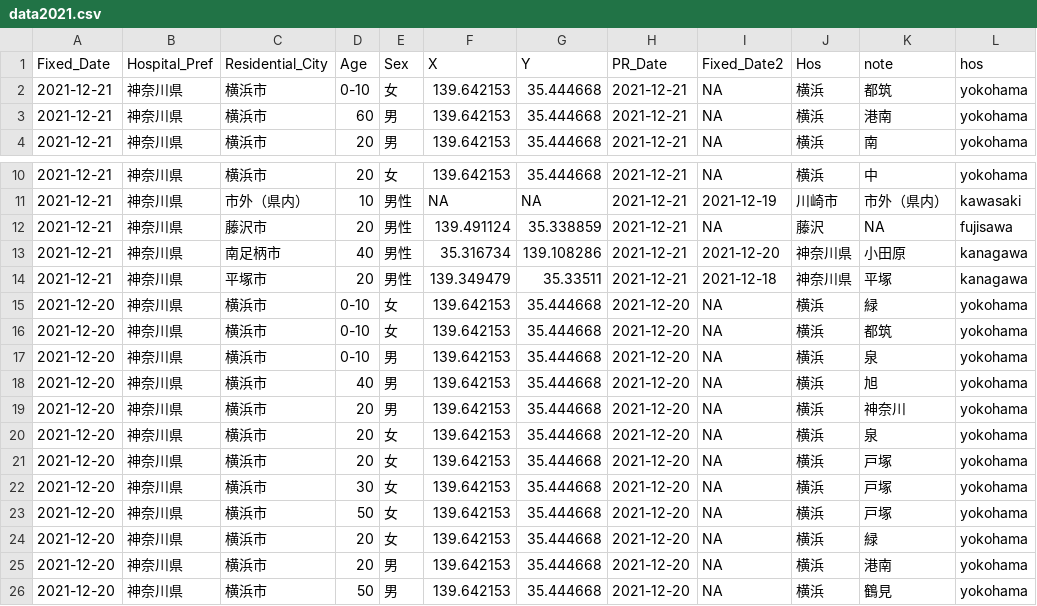
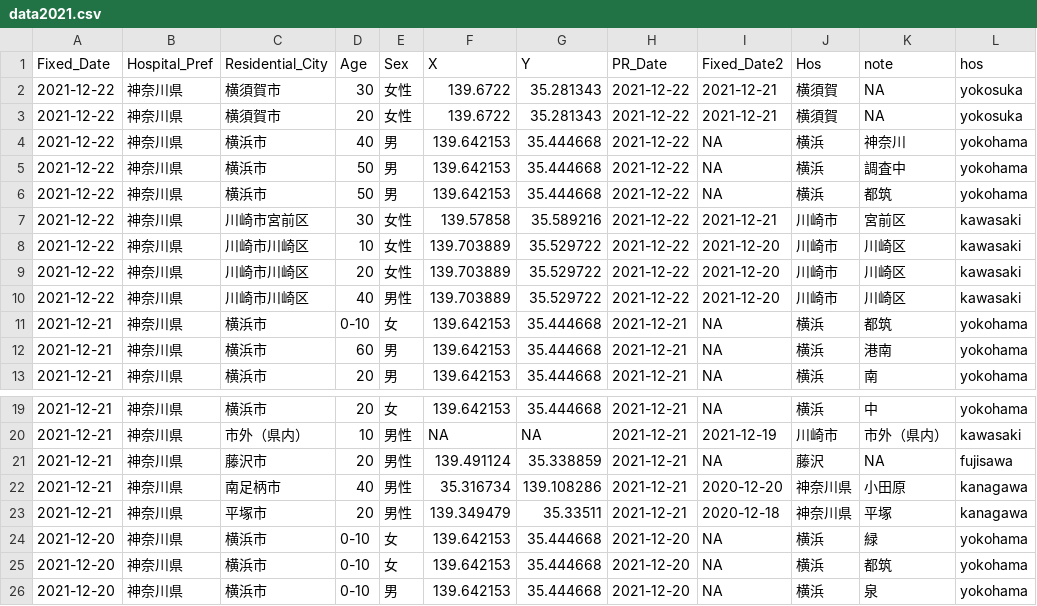
Before and after one commit to tanamym/covid19_colopressmap_isehara, a CSV file: data2021.csv, drawn as a sheet; only a part is shown, gaps mark what is left out; the shorter side is filled out with more unchanged rows.

Commit message:
Add files via upload

```diff
--- a/data2021.csv
+++ b/data2021.csv
@@ -1,2 +1,11 @@
 "Fixed_Date","Hospital_Pref","Residential_City","Age","Sex","X","Y","PR_Date","Fixed_Date2","Hos","note","hos"
+2021-12-22,"神奈川県","横須賀市","30","女性",139.6722,35.281343,2021-12-22,2021-12-21,"横須賀",NA,"yokosuka"
+2021-12-22,"神奈川県","横須賀市","20","女性",139.6722,35.281343,2021-12-22,2021-12-21,"横須賀",NA,"yokosuka"
+2021-12-22,"神奈川県","横浜市","40","男",139.642153,35.444668,2021-12-22,NA,"横浜","神奈川","yokohama"
+2021-12-22,"神奈川県","横浜市","50","男",139.642153,35.444668,2021-12-22,NA,"横浜","調査中","yokohama"
+2021-12-22,"神奈川県","横浜市","50","男",139.642153,35.444668,2021-12-22,NA,"横浜","都筑","yokohama"
+2021-12-22,"神奈川県","川崎市宮前区","30","女性",139.57858,35.589216,2021-12-22,2021-12-21,"川崎市","宮前区","kawasaki"
+2021-12-22,"神奈川県","川崎市川崎区","10","女性",139.703889,35.529722,2021-12-22,2021-12-20,"川崎市","川崎区","kawasaki"
+2021-12-22,"神奈川県","川崎市川崎区","20","女性",139.703889,35.529722,2021-12-22,2021-12-20,"川崎市","川崎区","kawasaki"
+2021-12-22,"神奈川県","川崎市川崎区","40","男性",139.703889,35.529722,2021-12-22,2021-12-20,"川崎市","川崎区","kawasaki"
 2021-12-21,"神奈川県","横浜市","0-10","女",139.642153,35.444668,2021-12-21,NA,"横浜","都筑","yokohama"
@@ -12,4 +21,4 @@
 2021-12-21,"神奈川県","藤沢市","20","男性",139.491124,35.338859,2021-12-21,NA,"藤沢",NA,"fujisawa"
-2021-12-21,"神奈川県","南足柄市","40","男性",35.316734,139.108286,2021-12-21,2021-12-20,"神奈川県","小田原","kanagawa"
-2021-12-21,"神奈川県","平塚市","20","男性",139.349479,35.33511,2021-12-21,2021-12-18,"神奈川県","平塚","kanagawa"
+2021-12-21,"神奈川県","南足柄市","40","男性",35.316734,139.108286,2021-12-21,2020-12-20,"神奈川県","小田原","kanagawa"
+2021-12-21,"神奈川県","平塚市","20","男性",139.349479,35.33511,2021-12-21,2020-12-18,"神奈川県","平塚","kanagawa"
 2021-12-20,"神奈川県","横浜市","0-10","女",139.642153,35.444668,2021-12-20,NA,"横浜","緑","yokohama"
```
